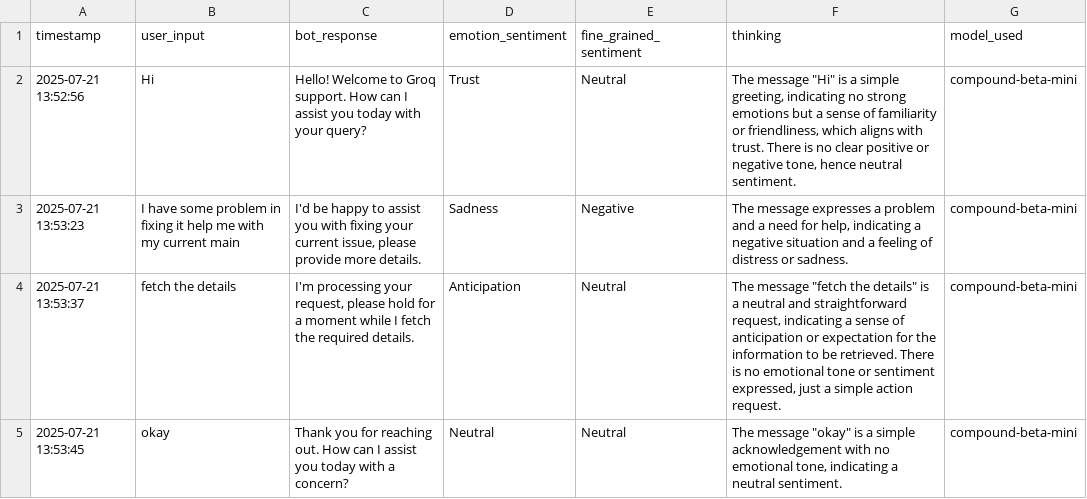
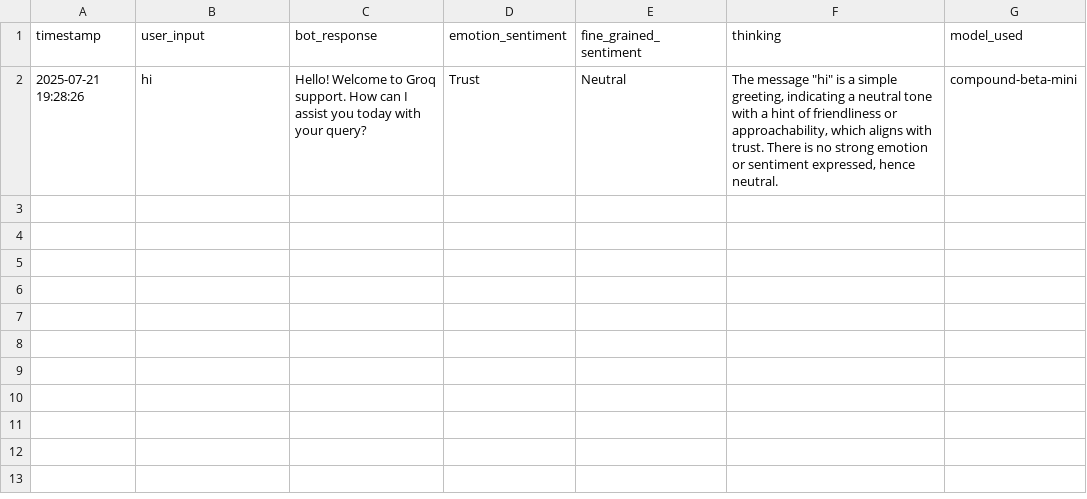
Before and after one commit to shubh-soubhagya/CROSSENT, a CSV file: data/chatlogs.csv, drawn as a sheet.

```diff
--- a/data/chatlogs.csv
+++ b/data/chatlogs.csv
@@ -1,5 +1,2 @@
 timestamp,user_input,bot_response,emotion_sentiment,fine_grained_sentiment,thinking,model_used
-2025-07-21 13:52:56,Hi,Hello! Welcome to Groq support. How can I assist you today with your query?,Trust,Neutral,"The message ""Hi"" is a simple greeting, indicating no strong emotions but a sense of familiarity or friendliness, which aligns with trust. There is no clear positive or negative tone, hence neutral sentiment.",compound-beta-mini
-2025-07-21 13:53:23,I have some problem in fixing it help me with my current main,"I'd be happy to assist you with fixing your current issue, please provide more details.",Sadness,Negative,"The message expresses a problem and a need for help, indicating a negative situation and a feeling of distress or sadness.",compound-beta-mini
-2025-07-21 13:53:37,fetch the details,"I'm processing your request, please hold for a moment while I fetch the required details.",Anticipation,Neutral,"The message ""fetch the details"" is a neutral and straightforward request, indicating a sense of anticipation or expectation for the information to be retrieved. There is no emotional tone or sentiment expressed, just a simple action request.",compound-beta-mini
-2025-07-21 13:53:45,okay,Thank you for reaching out. How can I assist you today with a concern?,Neutral,Neutral,"The message ""okay"" is a simple acknowledgement with no emotional tone, indicating a neutral sentiment.",compound-beta-mini
+2025-07-21 19:28:26,hi,Hello! Welcome to Groq support. How can I assist you today with your query?,Trust,Neutral,"The message ""hi"" is a simple greeting, indicating a neutral tone with a hint of friendliness or approachability, which aligns with trust. There is no strong emotion or sentiment expressed, hence neutral.",compound-beta-mini
```
Also changed, not shown: data/github_issues.csv, 10 other files.
